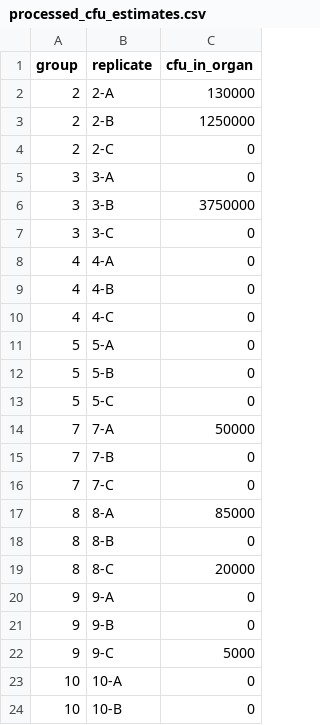
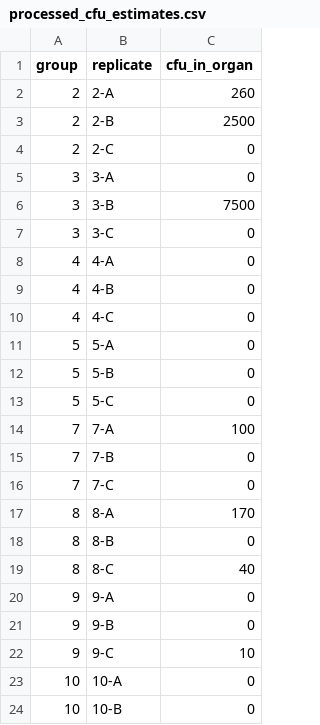
Before and after one commit to geanders/improve_repro, a CSV file: data/bactcountr_example_data/processed_cfu_estimates.csv, drawn as a sheet.

```diff
--- a/data/bactcountr_example_data/processed_cfu_estimates.csv
+++ b/data/bactcountr_example_data/processed_cfu_estimates.csv
@@ -1,7 +1,7 @@
 group,replicate,cfu_in_organ
-2,2-A,130000
-2,2-B,1250000
+2,2-A,260
+2,2-B,2500
 2,2-C,0
 3,3-A,0
-3,3-B,3750000
+3,3-B,7500
 3,3-C,0
@@ -13,11 +13,11 @@ group,replicate,cfu_in_organ
 5,5-C,0
-7,7-A,50000
+7,7-A,100
 7,7-B,0
 7,7-C,0
-8,8-A,85000
+8,8-A,170
 8,8-B,0
-8,8-C,20000
+8,8-C,40
 9,9-A,0
 9,9-B,0
-9,9-C,5000
+9,9-C,10
 10,10-A,0
```
Also changed, not shown: 21 other files.
